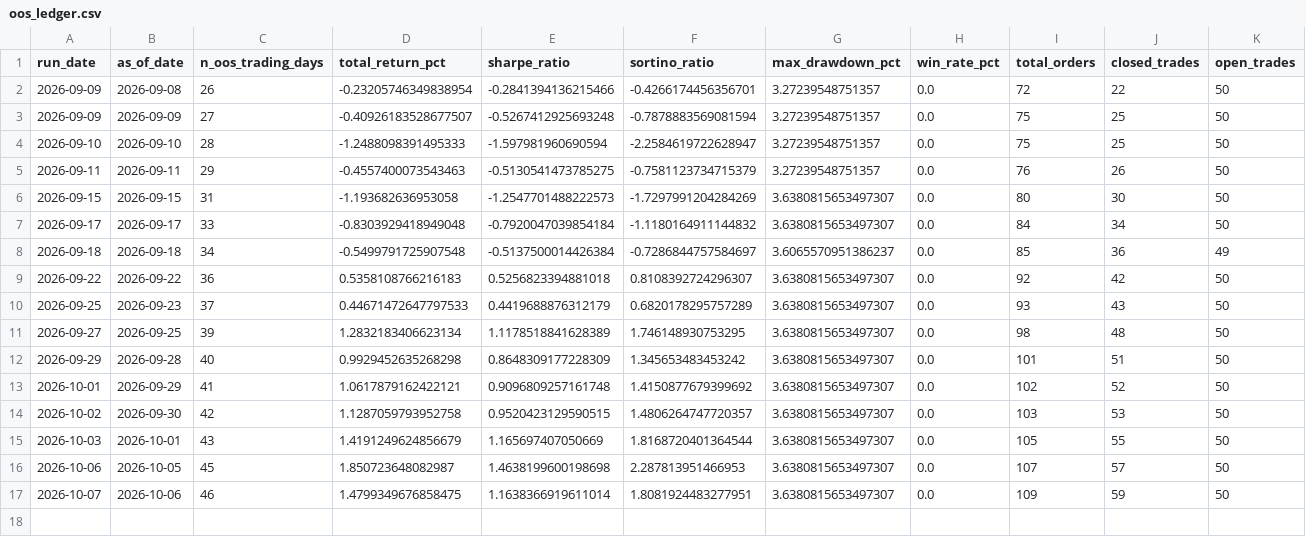
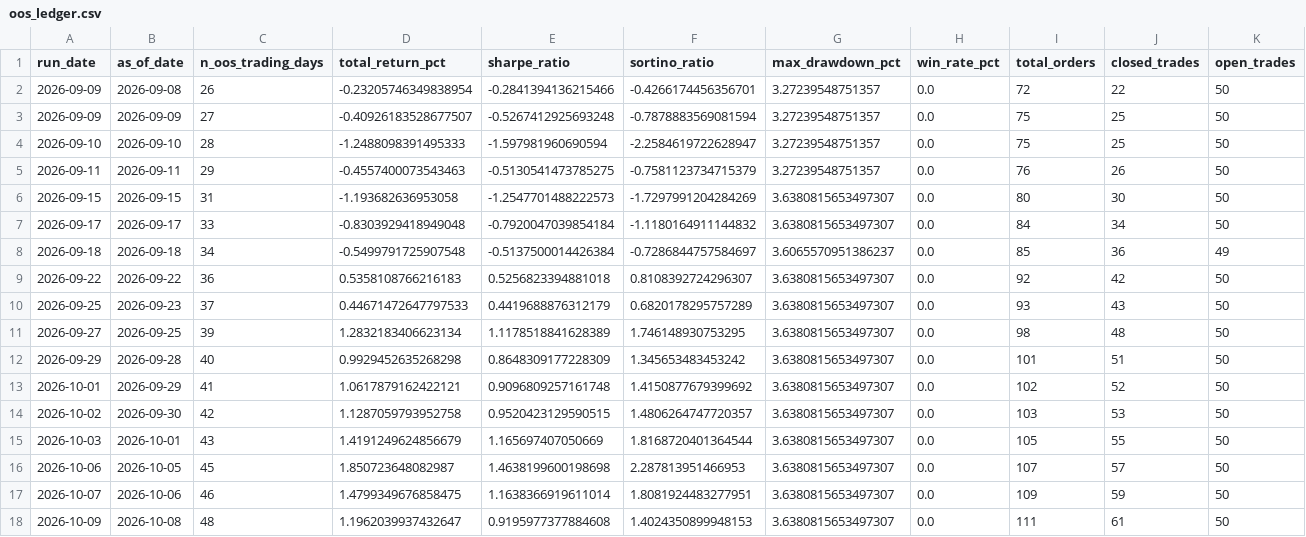
Before and after one commit to raunakkshatriya/Quant-Researcher, a CSV file: research/sma_crossover_sp500top50/oos_ledger.csv, drawn as a sheet.

```diff
--- a/research/sma_crossover_sp500top50/oos_ledger.csv
+++ b/research/sma_crossover_sp500top50/oos_ledger.csv
@@ -17 +17,2 @@ run_date,as_of_date,n_oos_trading_days,total_return_pct,sharpe_ratio,sortino_rat
 2026-10-07,2026-10-06,46,1.4799349676858475,1.1638366919611014,1.8081924483277951,3.6380815653497307,0.0,109,59,50
+2026-10-09,2026-10-08,48,1.1962039937432647,0.9195977377884608,1.4024350899948153,3.6380815653497307,0.0,111,61,50
```
